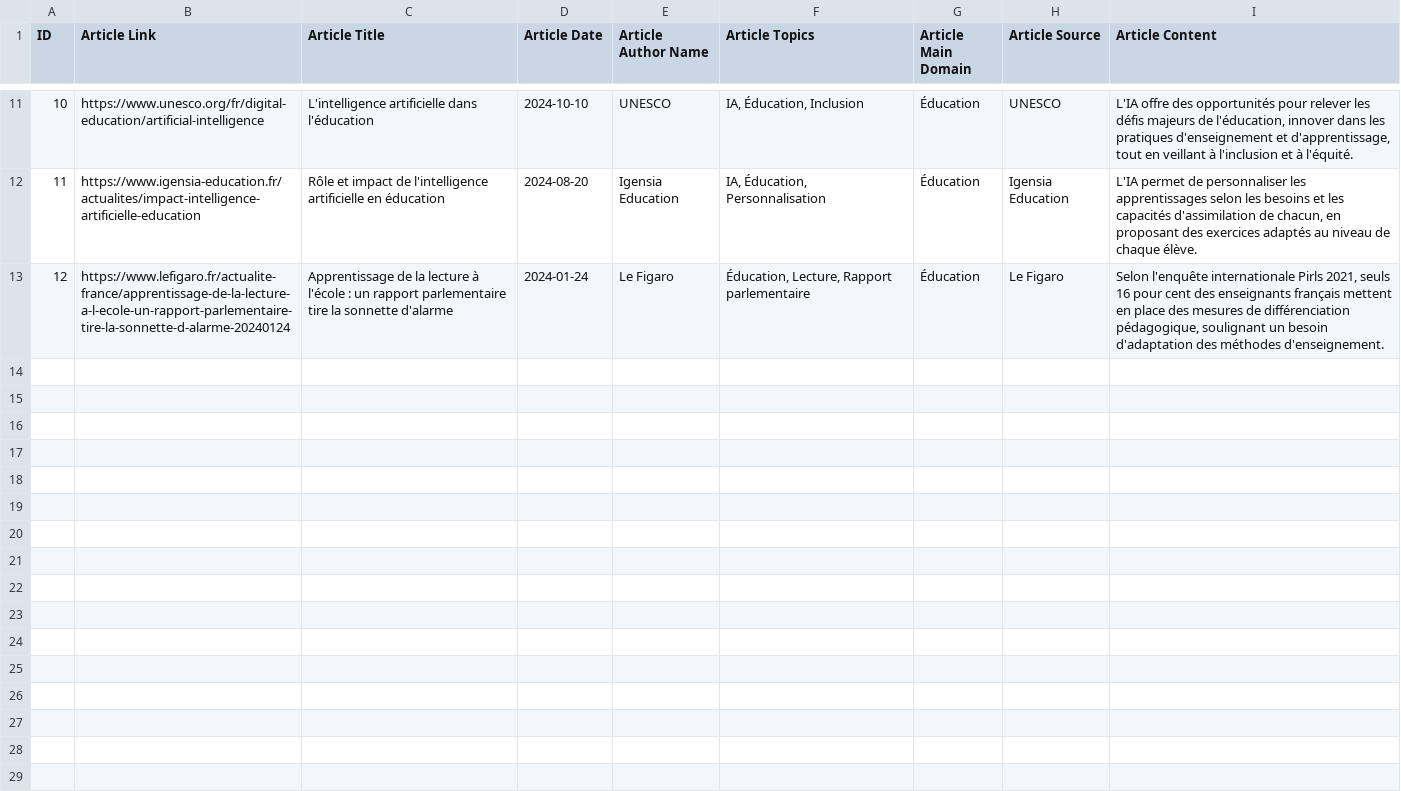
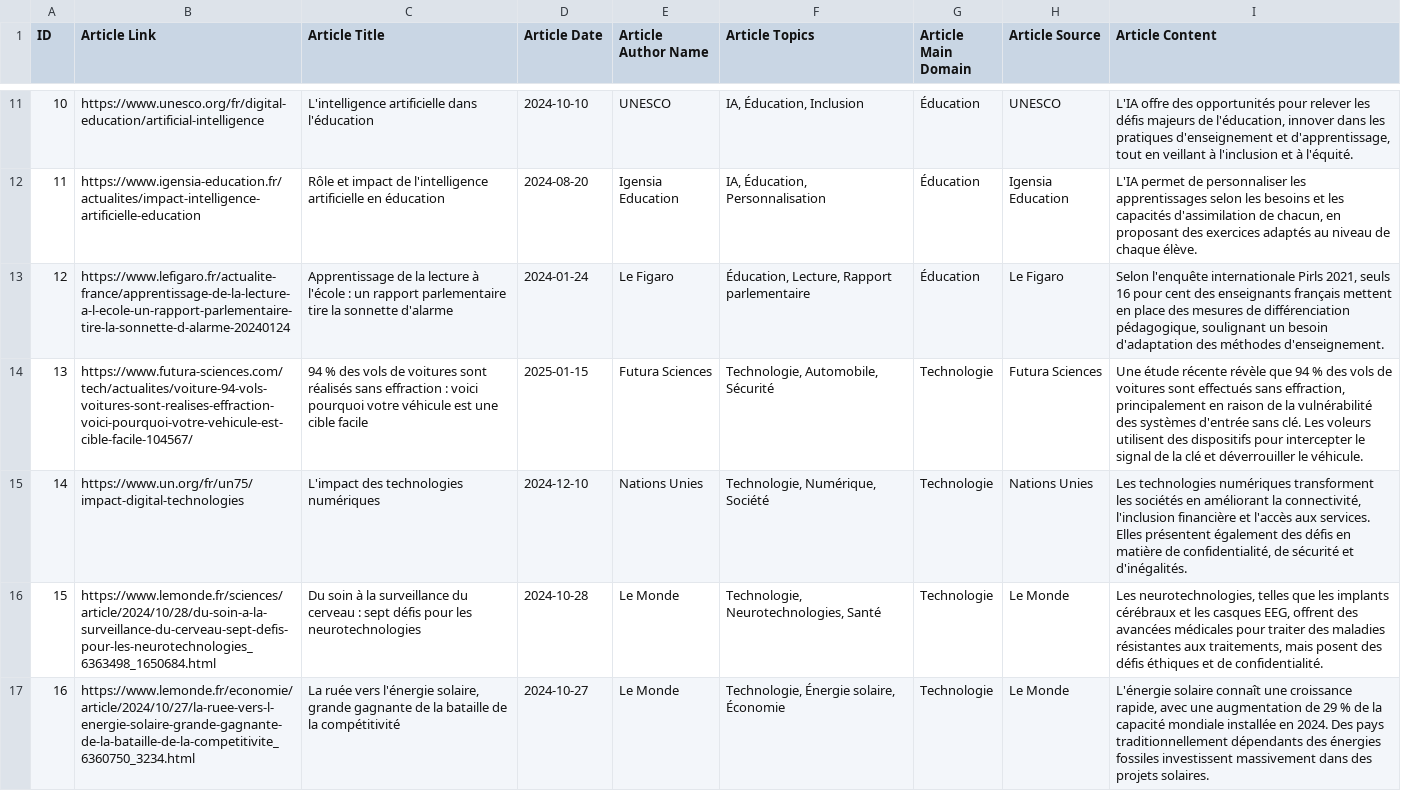
Before and after one commit to juliogver/SW_Project, a CSV file: data/articles.csv, drawn as a sheet; only a part is shown, gaps mark what is left out; the diff covers the shown part only; the diff names each change by its address in the sheet, - before the commit and + after, or states it on an @@ line.

```diff
--- a/data/articles.csv
+++ b/data/articles.csv
+row 14: 13 | https://www.futura-sciences.com/tech/actualites/voiture-94-vols-voitures-sont-realises-effraction-voici-pourquoi-votre-vehicule-est-cible-facile-104567/ | 94 % des vols de voitures sont réalisés sans effraction : voici pourquoi votre véhicule est une cible facile | 2025-01-15 | Futura Sciences | Technologie, Automobile, Sécurité | Technologie | Futura Sciences | Une étude récente révèle que 94 % des vols de voitures sont effectués sans effraction, principalement en raison de la vulnérabilité des systèmes d'entrée sans clé. Les voleurs utilisent des dispositifs pour intercepter le signal de la clé et déverrouiller le véhicule.
+row 15: 14 | https://www.un.org/fr/un75/impact-digital-technologies | L'impact des technologies numériques | 2024-12-10 | Nations Unies | Technologie, Numérique, Société | Technologie | Nations Unies | Les technologies numériques transforment les sociétés en améliorant la connectivité, l'inclusion financière et l'accès aux services. Elles présentent également des défis en matière de confidentialité, de sécurité et d'inégalités.
+row 16: 15 | https://www.lemonde.fr/sciences/article/2024/10/28/du-soin-a-la-surveillance-du-cerveau-sept-defis-pour-les-neurotechnologies_6363498_1650684.html | Du soin à la surveillance du cerveau : sept défis pour les neurotechnologies | 2024-10-28 | Le Monde | Technologie, Neurotechnologies, Santé | Technologie | Le Monde | Les neurotechnologies, telles que les implants cérébraux et les casques EEG, offrent des avancées médicales pour traiter des maladies résistantes aux traitements, mais posent des défis éthiques et de confidentialité.
+row 17: 16 | https://www.lemonde.fr/economie/article/2024/10/27/la-ruee-vers-l-energie-solaire-grande-gagnante-de-la-bataille-de-la-competitivite_6360750_3234.html | La ruée vers l'énergie solaire, grande gagnante de la bataille de la compétitivité | 2024-10-27 | Le Monde | Technologie, Énergie solaire, Économie | Technologie | Le Monde | L'énergie solaire connaît une croissance rapide, avec une augmentation de 29 % de la capacité mondiale installée en 2024. Des pays traditionnellement dépendants des énergies fossiles investissent massivement dans des projets solaires.
```
Also changed, not shown: 4 added rows elsewhere in this file, 2 other files.
